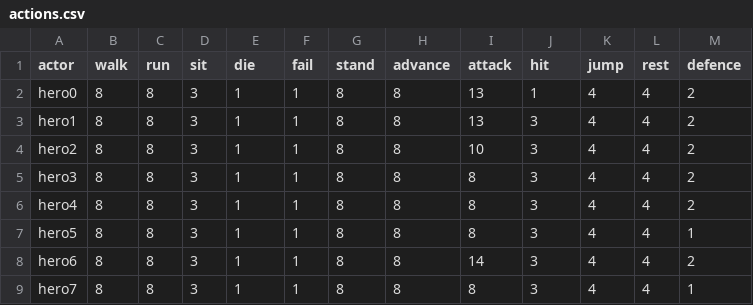
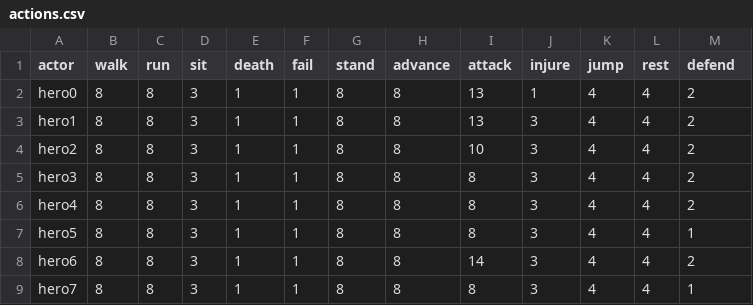
Before and after one commit to vagra/sfml-exercises, a CSV file: assets/heros/actions.csv, drawn as a sheet.

Commit message:
change some action/status name.

```diff
--- a/assets/heros/actions.csv
+++ b/assets/heros/actions.csv
@@ -1,2 +1,2 @@
-actor,walk,run,sit,die,fail,stand,advance,attack,hit,jump,rest,defence
+actor,walk,run,sit,death,fail,stand,advance,attack,injure,jump,rest,defend
 hero0,8,8,3,1,1,8,8,13,1,4,4,2
```
Also changed, not shown: 5 other files.
